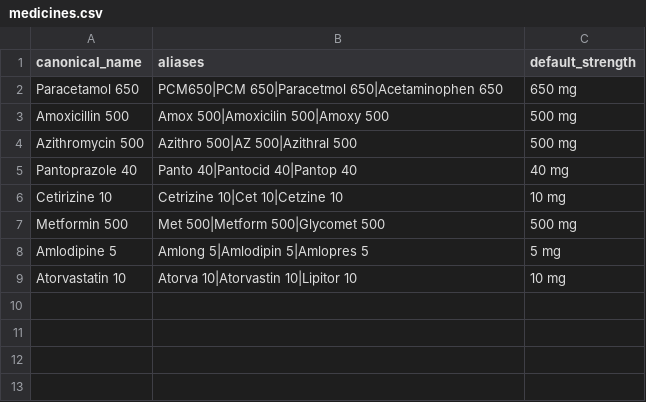
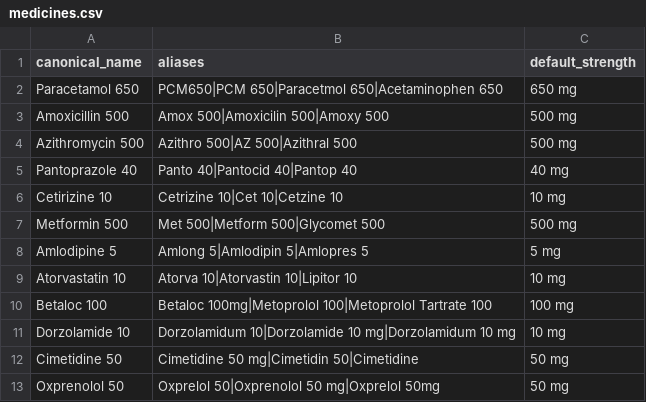
Before and after one commit to harsh1891/ai-prescription-recognition, a CSV file: datasets/medicines.csv, drawn as a sheet; the diff names each change by its address in the sheet, - before the commit and + after, or states it on an @@ line.

```diff
--- a/datasets/medicines.csv
+++ b/datasets/medicines.csv
+row 10: Betaloc 100 | Betaloc 100mg|Metoprolol 100|Metoprolol Tartrate 100 | 100 mg
+row 11: Dorzolamide 10 | Dorzolamidum 10|Dorzolamide 10 mg|Dorzolamidum 10 mg | 10 mg
+row 12: Cimetidine 50 | Cimetidine 50 mg|Cimetidin 50|Cimetidine | 50 mg
+row 13: Oxprenolol 50 | Oxprelol 50|Oxprenolol 50 mg|Oxprelol 50mg | 50 mg
```
Also changed, not shown: 4 other files.
